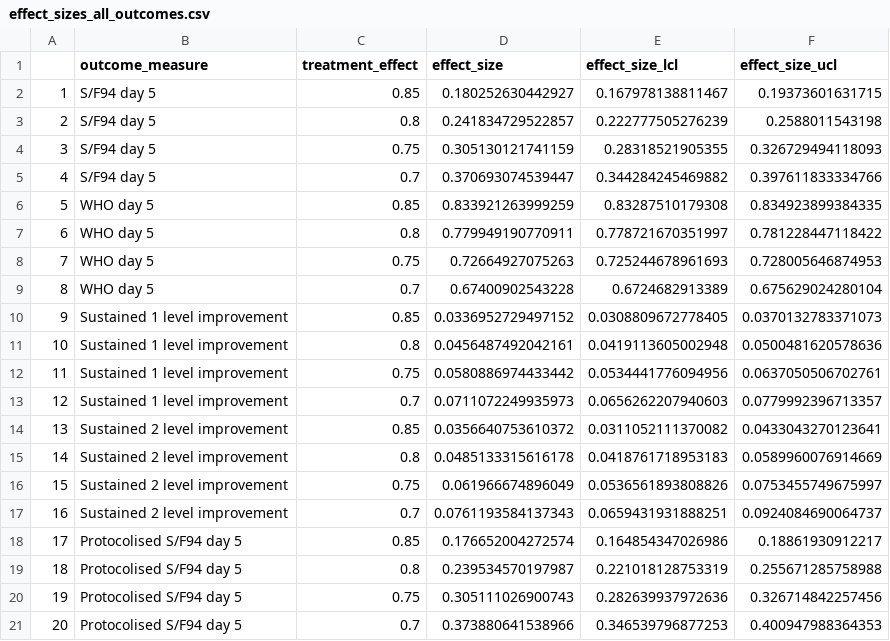
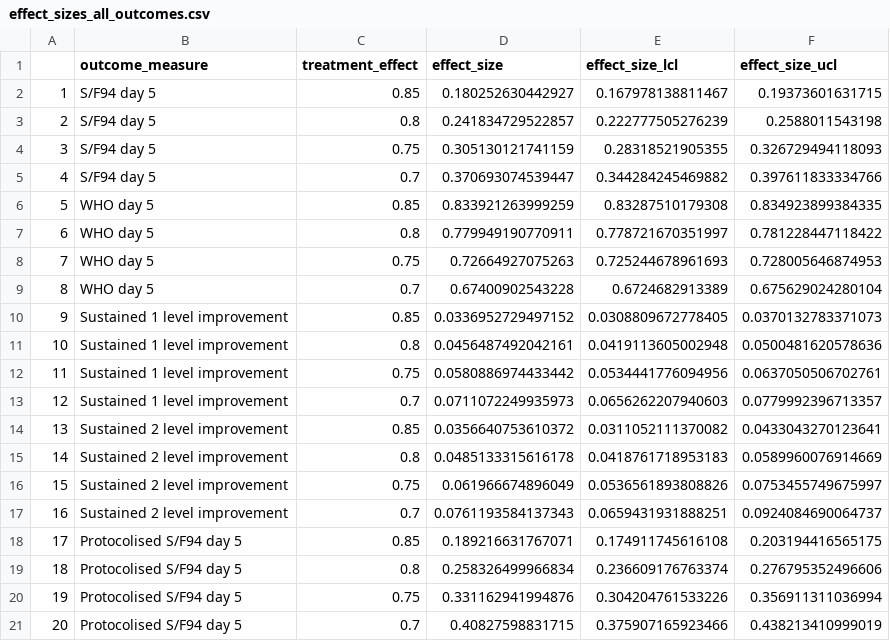
Before and after one commit to baillielab/SF94, a CSV file: Outputs/2021-05-26_1941/effect_sizes_all_outcomes.csv, drawn as a sheet.

```diff
--- a/Outputs/2021-05-26_1941/effect_sizes_all_outcomes.csv
+++ b/Outputs/2021-05-26_1941/effect_sizes_all_outcomes.csv
@@ -17,5 +17,5 @@
 "16","Sustained 2 level improvement",0.7,0.0761193584137343,0.0659431931888251,0.0924084690064737
-"17","Protocolised S/F94 day 5",0.85,0.176652004272574,0.164854347026986,0.18861930912217
-"18","Protocolised S/F94 day 5",0.8,0.239534570197987,0.221018128753319,0.255671285758988
-"19","Protocolised S/F94 day 5",0.75,0.305111026900743,0.282639937972636,0.326714842257456
-"20","Protocolised S/F94 day 5",0.7,0.373880641538966,0.346539796877253,0.400947988364353
+"17","Protocolised S/F94 day 5",0.85,0.189216631767071,0.174911745616108,0.203194416565175
+"18","Protocolised S/F94 day 5",0.8,0.258326499966834,0.236609176763374,0.276795352496606
+"19","Protocolised S/F94 day 5",0.75,0.331162941994876,0.304204761533226,0.356911311036994
+"20","Protocolised S/F94 day 5",0.7,0.40827598831715,0.375907165923466,0.438213410999019
```
Also changed, not shown: Outputs/2021-05-26_1941/sample_sizes_all_outcomes.csv, 19 other files.
